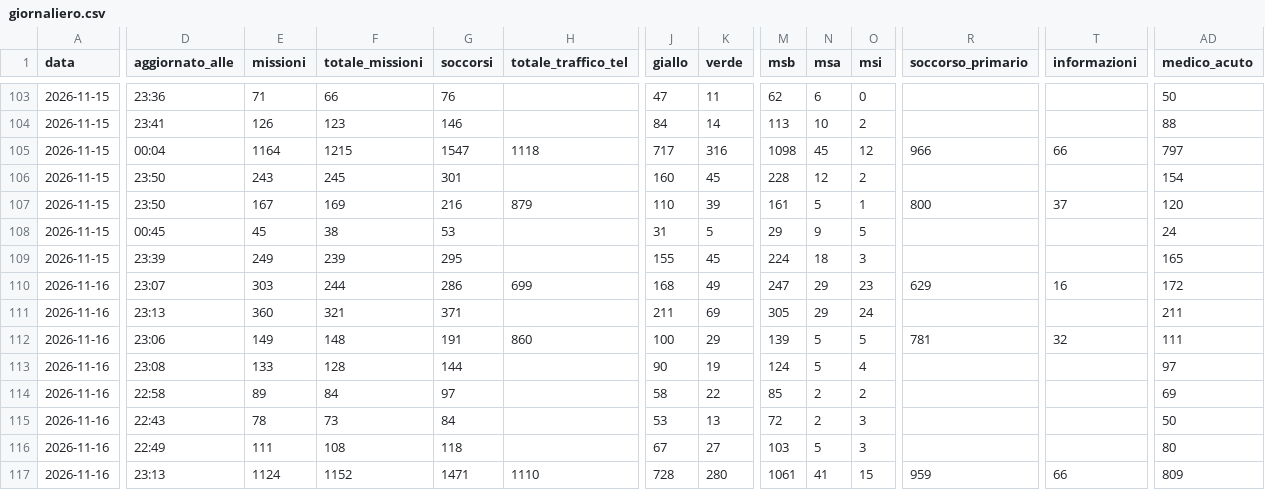
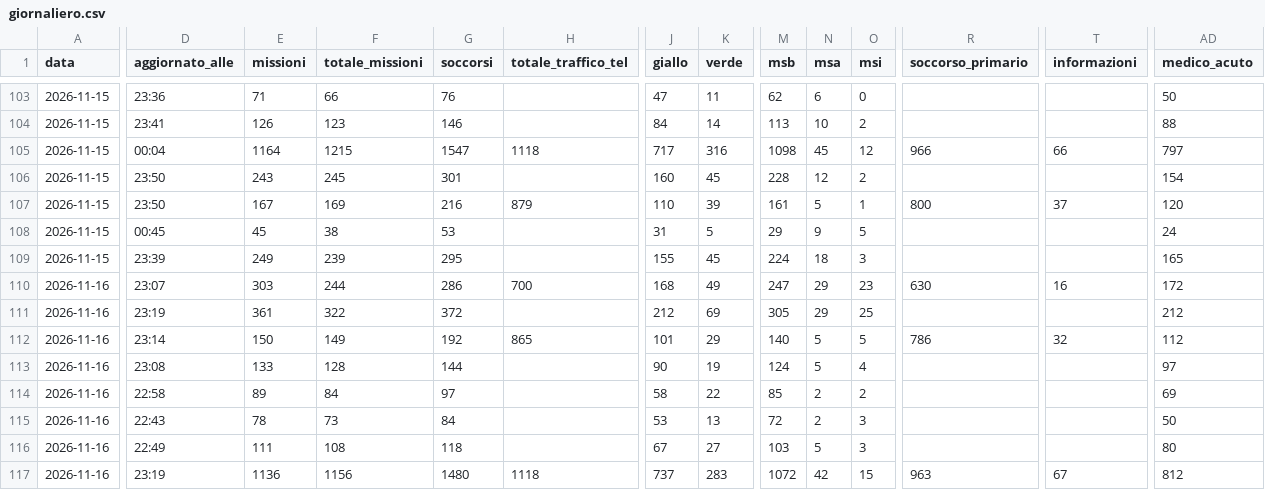
Before and after one commit to Alvarez2009-svg/4r3u1, a CSV file: data/giornaliero.csv, drawn as a sheet; only a part is shown, gaps mark what is left out; the diff covers the shown part only; the diff names each change by its address in the sheet, - before the commit and + after, or states it on an @@ line.

```diff
--- a/data/giornaliero.csv
+++ b/data/giornaliero.csv
-H110 (totale_traffico_tel): 699
+H110 (totale_traffico_tel): 700
-R110 (soccorso_primario): 629
+R110 (soccorso_primario): 630
-D111 (aggiornato_alle): 23:13
+D111 (aggiornato_alle): 23:19
-E111 (missioni): 360
+E111 (missioni): 361
-F111 (totale_missioni): 321
+F111 (totale_missioni): 322
-G111 (soccorsi): 371
+G111 (soccorsi): 372
-J111 (giallo): 211
+J111 (giallo): 212
-O111 (msi): 24
+O111 (msi): 25
-AD111 (medico_acuto): 211
+AD111 (medico_acuto): 212
-D112 (aggiornato_alle): 23:06
+D112 (aggiornato_alle): 23:14
-E112 (missioni): 149
+E112 (missioni): 150
-F112 (totale_missioni): 148
+F112 (totale_missioni): 149
-G112 (soccorsi): 191
+G112 (soccorsi): 192
-H112 (totale_traffico_tel): 860
+H112 (totale_traffico_tel): 865
-J112 (giallo): 100
+J112 (giallo): 101
-M112 (msb): 139
+M112 (msb): 140
-R112 (soccorso_primario): 781
+R112 (soccorso_primario): 786
-AD112 (medico_acuto): 111
+AD112 (medico_acuto): 112
-D117 (aggiornato_alle): 23:13
+D117 (aggiornato_alle): 23:19
-E117 (missioni): 1124
+E117 (missioni): 1136
-F117 (totale_missioni): 1152
+F117 (totale_missioni): 1156
-G117 (soccorsi): 1471
+G117 (soccorsi): 1480
-H117 (totale_traffico_tel): 1110
+H117 (totale_traffico_tel): 1118
-J117 (giallo): 728
+J117 (giallo): 737
-K117 (verde): 280
+K117 (verde): 283
-M117 (msb): 1061
+M117 (msb): 1072
-N117 (msa): 41
+N117 (msa): 42
-R117 (soccorso_primario): 959
+R117 (soccorso_primario): 963
-T117 (informazioni): 66
+T117 (informazioni): 67
-AD117 (medico_acuto): 809
+AD117 (medico_acuto): 812
```
Also changed, not shown: 30 edited cells elsewhere in this file, 2 other files.
